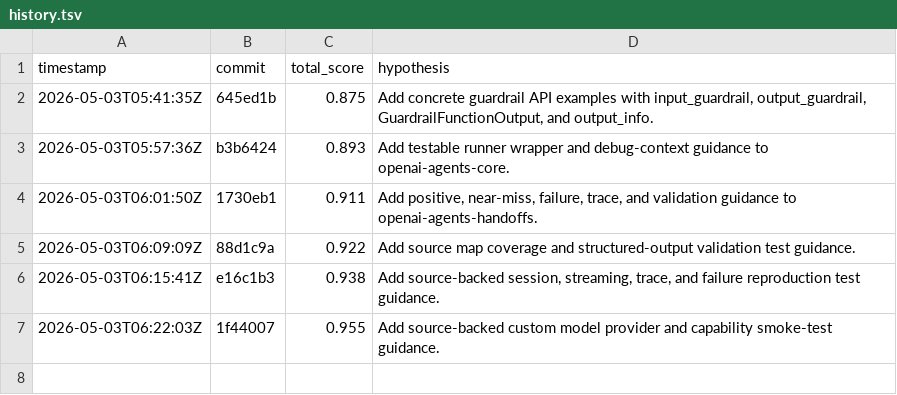
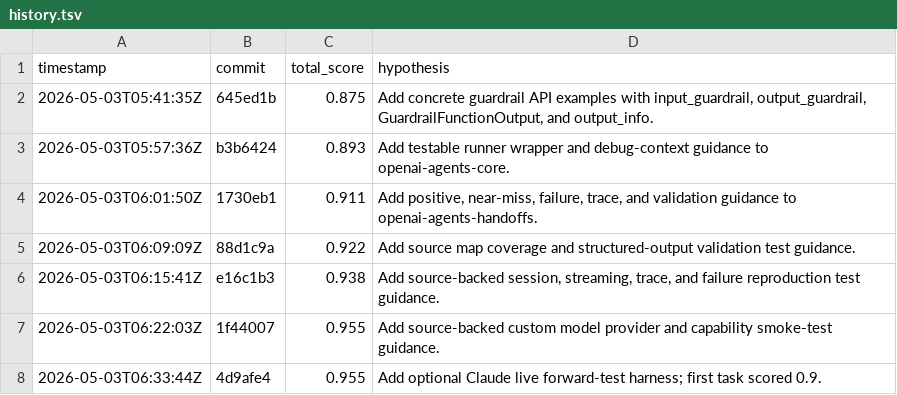
Before and after one commit to zheny5/unofficial-openai-agents-python-skills, a TSV file: evals/results/history.tsv, drawn as a sheet.

Commit message:
Add live eval harness for skills

```diff
--- a/evals/results/history.tsv
+++ b/evals/results/history.tsv
@@ -7 +7,2 @@ timestamp	commit	total_score	hypothesis
 2026-05-03T06:22:03Z	1f44007	0.955	Add source-backed custom model provider and capability smoke-test guidance.
+2026-05-03T06:33:44Z	4d9afe4	0.955	Add optional Claude live forward-test harness; first task scored 0.9.
```
Also changed, not shown: 7 other files.
